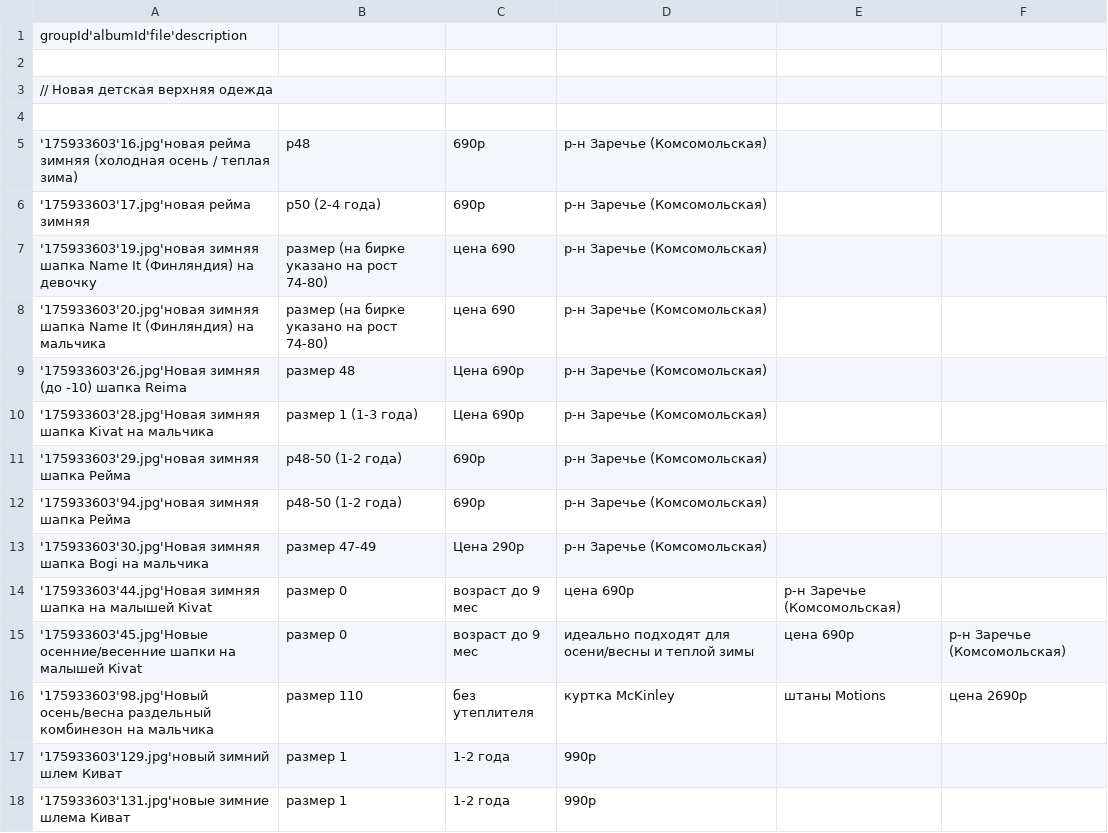
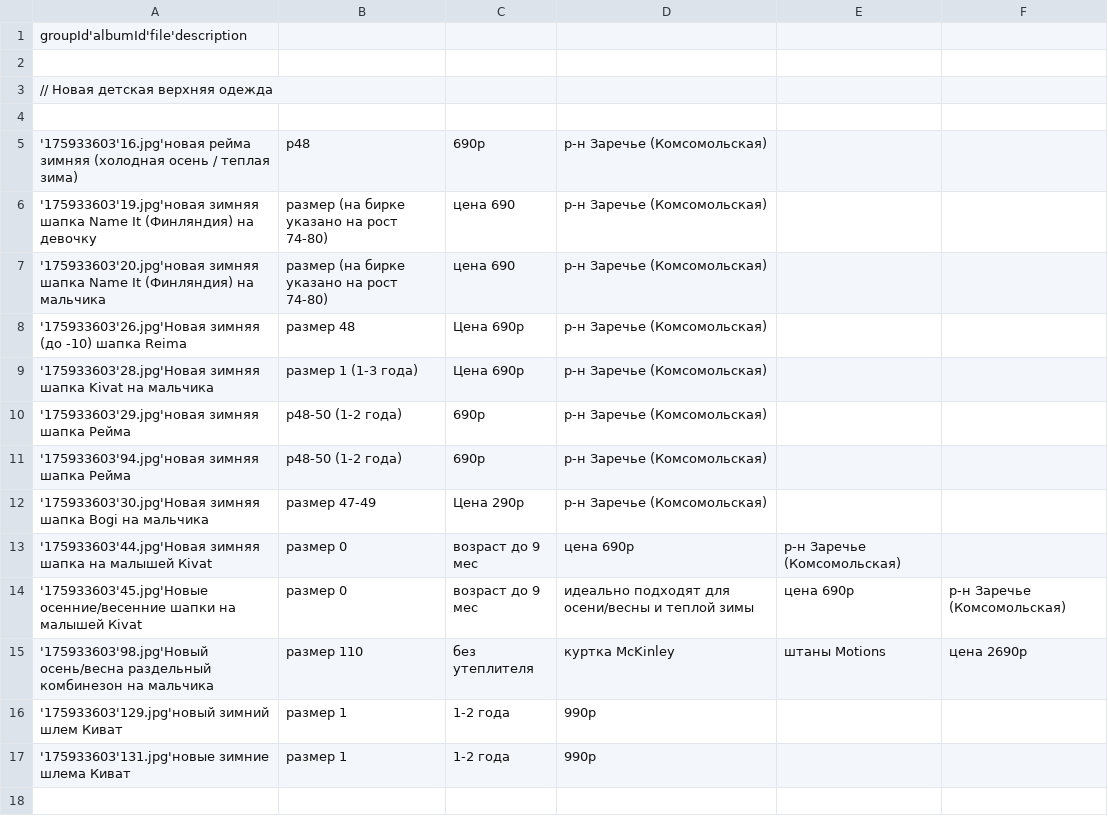
Before and after one commit to rnemykin/vkontakte, a CSV file: scheduled/src/main/resources/csv/daily-data.csv, drawn as a sheet; the diff names each change by its address in the sheet, - before the commit and + after, or states it on an @@ line.

```diff
--- a/scheduled/src/main/resources/csv/daily-data.csv
+++ b/scheduled/src/main/resources/csv/daily-data.csv
-row 6: '175933603'17.jpg'новая рейма зимняя | р50 (2-4 года) | 690р | р-н Заречье (Комсомольская)
```
Also changed, not shown: scheduled/src/main/resources/csv/data.csv, scheduled/src/main/resources/csv/random-data.csv, 1 other file.
